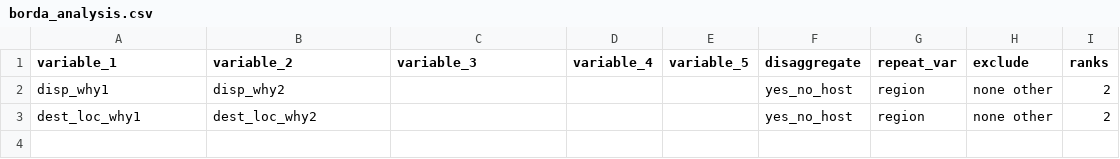
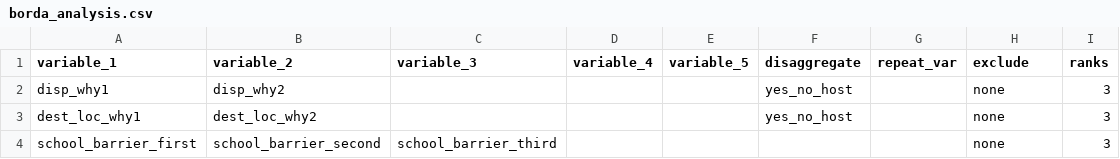
Before and after one commit to caldwellst/som_mcna_19, a CSV file: input/borda/borda_analysis.csv, drawn as a sheet.

```diff
--- a/input/borda/borda_analysis.csv
+++ b/input/borda/borda_analysis.csv
@@ -1,3 +1,4 @@
 variable_1,variable_2,variable_3,variable_4,variable_5,disaggregate,repeat_var,exclude,ranks
-disp_why1,disp_why2,,,,yes_no_host,region,none other,2
-dest_loc_why1,dest_loc_why2,,,,yes_no_host,region,none other,2
+disp_why1,disp_why2,,,,yes_no_host,,none,3
+dest_loc_why1,dest_loc_why2,,,,yes_no_host,,none,3
+school_barrier_first,school_barrier_second,school_barrier_third,,,,,none,3
```
Also changed, not shown: input/dap.csv, input/dap_merge_FS.csv, 35 other files.
